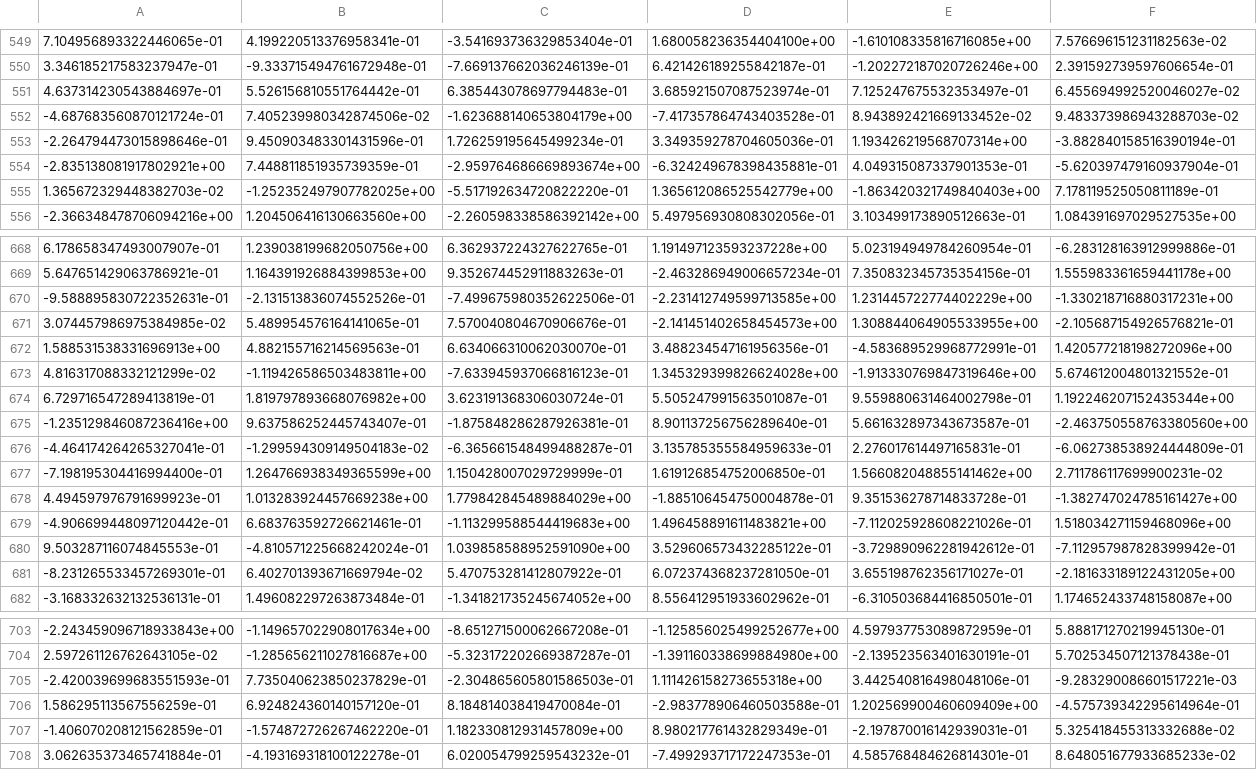
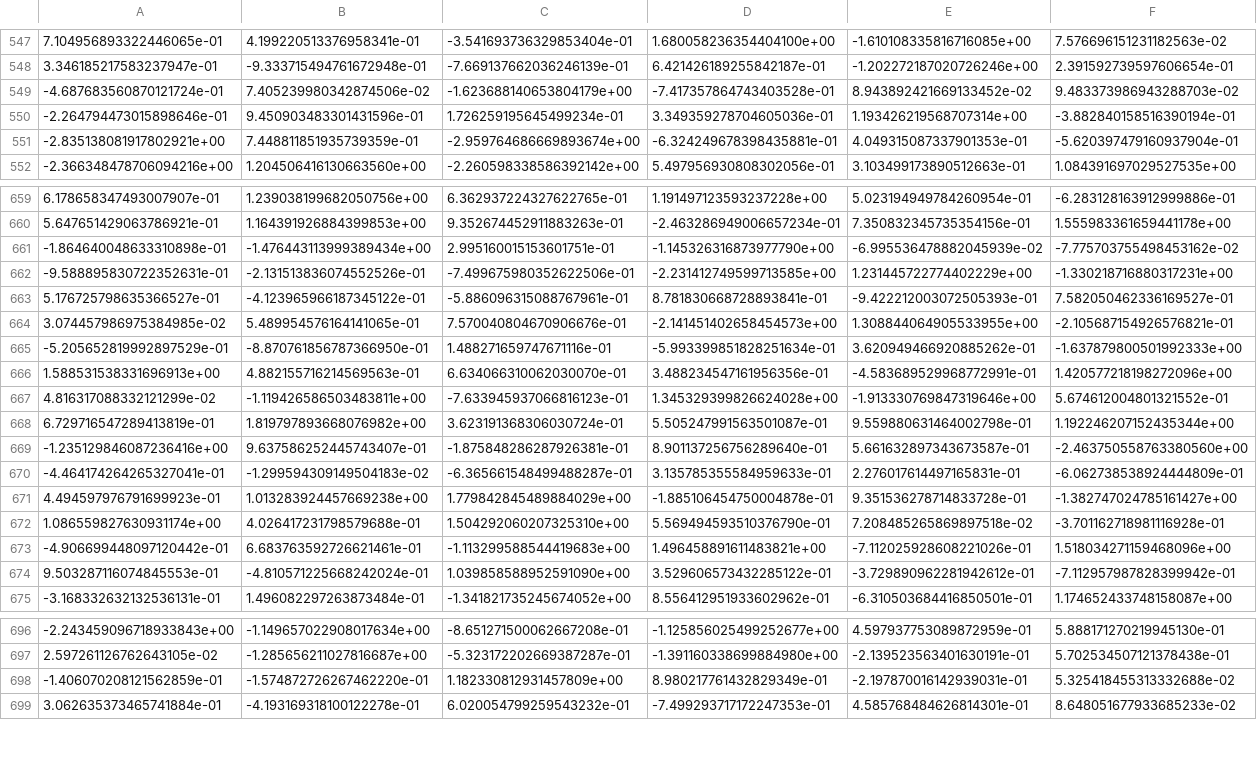
Before and after one commit to ulfaslak/MScProject-build-dataset, a CSV file: data/M_users_mean_tc0_clean_svm.csv, drawn as a sheet; only a part is shown, gaps mark what is left out; the diff covers the shown part only.

```diff
--- a/data/M_users_mean_tc0_clean_svm.csv
+++ b/data/M_users_mean_tc0_clean_svm.csv
@@ -550,3 +548,2 @@
 3.346185217583237947e-01,-9.333715494761672948e-01,-7.669137662036246139e-01,6.421426189255842187e-01,-1.202272187020726246e+00,2.391592739597606654e-01
-4.637314230543884697e-01,5.526156810551764442e-01,6.385443078697794483e-01,3.685921507087523974e-01,7.125247675532353497e-01,6.455694992520046027e-02
 -4.687683560870121724e-01,7.405239980342874506e-02,-1.623688140653804179e+00,-7.417357864743403528e-01,8.943892421669133452e-02,9.483373986943288703e-02
@@ -554,3 +551,2 @@
 -2.835138081917802921e+00,7.448811851935739359e-01,-2.959764686669893674e+00,-6.324249678398435881e-01,4.049315087337901353e-01,-5.620397479160937904e-01
-1.365672329448382703e-02,-1.252352497907782025e+00,-5.517192634720822220e-01,1.365612086525542779e+00,-1.863420321749840403e+00,7.178119525050811189e-01
 -2.366348478706094216e+00,1.204506416130663560e+00,-2.260598338586392142e+00,5.497956930808302056e-01,3.103499173890512663e-01,1.084391697029527535e+00
@@ -669,4 +660,7 @@
 5.647651429063786921e-01,1.164391926884399853e+00,9.352674452911883263e-01,-2.463286949006657234e-01,7.350832345735354156e-01,1.555983361659441178e+00
+-1.864640048633310898e-01,-1.476443113999389434e+00,2.995160015153601751e-01,-1.145326316873977790e+00,-6.995536478882045939e-02,-7.775703755498453162e-02
 -9.588895830722352631e-01,-2.131513836074552526e-01,-7.499675980352622506e-01,-2.231412749599713585e+00,1.231445722774402229e+00,-1.330218716880317231e+00
+5.176725798635366527e-01,-4.123965966187345122e-01,-5.886096315088767961e-01,8.781830668728893841e-01,-9.422212003072505393e-01,7.582050462336169527e-01
 3.074457986975384985e-02,5.489954576164141065e-01,7.570040804670906676e-01,-2.141451402658454573e+00,1.308844064905533955e+00,-2.105687154926576821e-01
+-5.205652819992897529e-01,-8.870761856787366950e-01,1.488271659747671116e-01,-5.993399851828251634e-01,3.620949466920885262e-01,-1.637879800501992333e+00
 1.588531538331696913e+00,4.882155716214569563e-01,6.634066310062030070e-01,3.488234547161956356e-01,-4.583689529968772991e-01,1.420577218198272096e+00
@@ -676,7 +670,6 @@
 -4.464174264265327041e-01,-1.299594309149504183e-02,-6.365661548499488287e-01,3.135785355584959633e-01,2.276017614497165831e-01,-6.062738538924444809e-01
--7.198195304416994400e-01,1.264766938349365599e+00,1.150428007029729999e-01,1.619126854752006850e-01,1.566082048855141462e+00,2.711786117699900231e-02
 4.494597976791699923e-01,1.013283924457669238e+00,1.779842845489884029e+00,-1.885106454750004878e-01,9.351536278714833728e-01,-1.382747024785161427e+00
+1.086559827630931174e+00,4.026417231798579688e-01,1.504292060207325310e+00,5.569494593510376790e-01,7.208485265869897518e-02,-3.701162718981116928e-01
 -4.906699448097120442e-01,6.683763592726621461e-01,-1.113299588544419683e+00,1.496458891611483821e+00,-7.112025928608221026e-01,1.518034271159468096e+00
 9.503287116074845553e-01,-4.810571225668242024e-01,1.039858588952591090e+00,3.529606573432285122e-01,-3.729890962281942612e-01,-7.112957987828399942e-01
--8.231265533457269301e-01,6.402701393671669794e-02,5.470753281412807922e-01,6.072374368237281050e-01,3.655198762356171027e-01,-2.181633189122431205e+00
 -3.168332632132536131e-01,1.496082297263873484e-01,-1.341821735245674052e+00,8.556412951933602962e-01,-6.310503684416850501e-01,1.174652433748158087e+00
@@ -704,4 +697,2 @@
 2.597261126762643105e-02,-1.285656211027816687e+00,-5.323172202669387287e-01,-1.391160338699884980e+00,-2.139523563401630191e-01,5.702534507121378438e-01
--2.420039699683551593e-01,7.735040623850237829e-01,-2.304865605801586503e-01,1.111426158273655318e+00,3.442540816498048106e-01,-9.283290086601517221e-03
-1.586295113567556259e-01,6.924824360140157120e-01,8.184814038419470084e-01,-2.983778906460503588e-01,1.202569900460609409e+00,-4.575739342295614964e-01
 -1.406070208121562859e-01,-1.574872726267462220e-01,1.182330812931457809e+00,8.980217761432829349e-01,-2.197870016142939031e-01,5.325418455313332688e-02
```
Also changed, not shown: 7 added rows and 14 removed rows elsewhere in this file, data/M_users_mean_tc1_clean_svm.csv, data/M_users_mean_tc3_clean_svm.csv, 37 other files.
